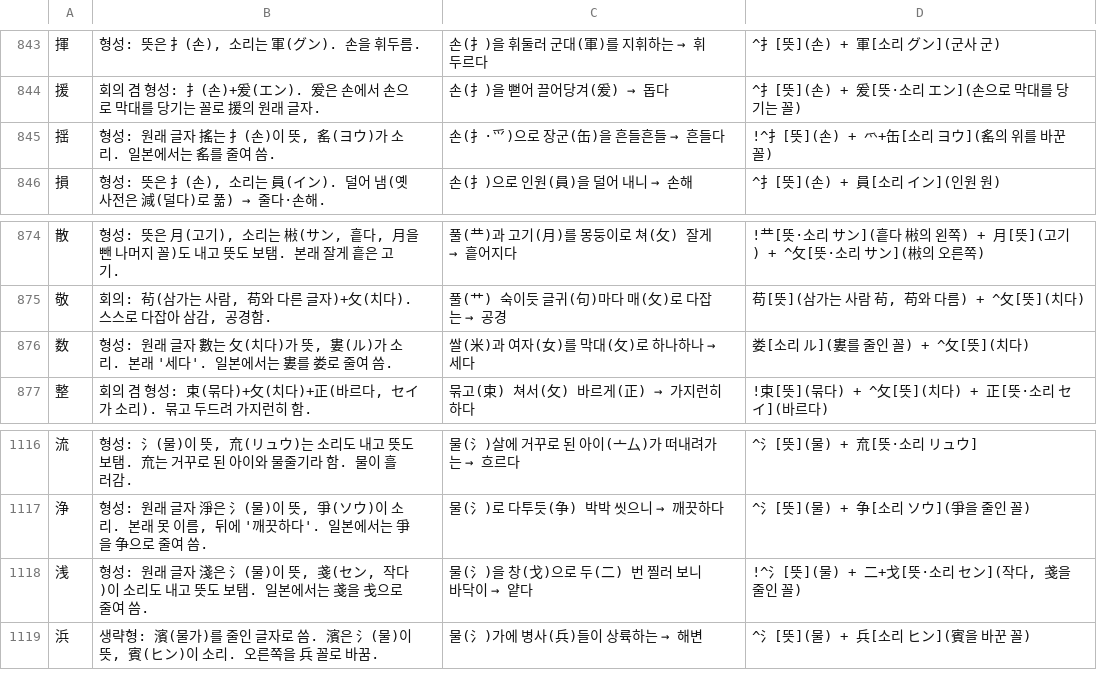
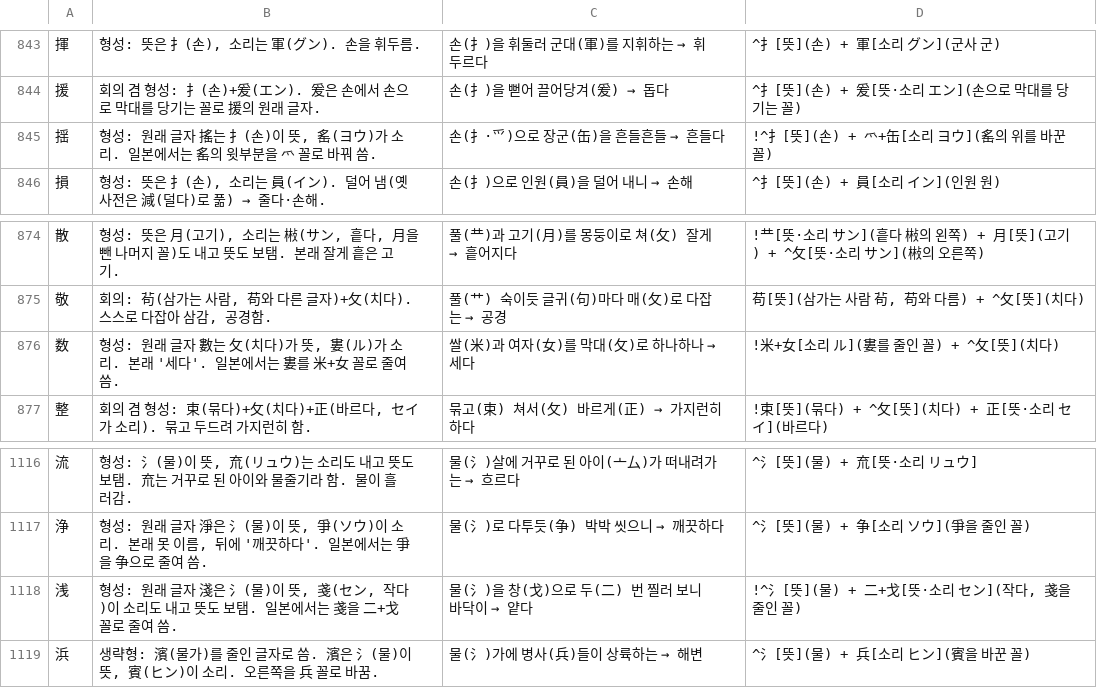
Before and after one commit to ggumtak/test, a TSV file: app/src/main/assets/origin.tsv, drawn as a sheet; only a part is shown, gaps mark what is left out.

```diff
--- a/app/src/main/assets/origin.tsv
+++ b/app/src/main/assets/origin.tsv
@@ -844,3 +844,3 @@
 援	회의 겸 형성: 扌(손)+爰(エン). 爰은 손에서 손으로 막대를 당기는 꼴로 援의 원래 글자.	손(扌)을 뻗어 끌어당겨(爰) → 돕다	^扌[뜻](손) + 爰[뜻·소리 エン](손으로 막대를 당기는 꼴)
-揺	형성: 원래 글자 搖는 扌(손)이 뜻, 䍃(ヨウ)가 소리. 일본에서는 䍃를 줄여 씀.	손(扌·⺤)으로 장군(缶)을 흔들흔들 → 흔들다	!^扌[뜻](손) + 爫+缶[소리 ヨウ](䍃의 위를 바꾼 꼴)
+揺	형성: 원래 글자 搖는 扌(손)이 뜻, 䍃(ヨウ)가 소리. 일본에서는 䍃의 윗부분을 爫 꼴로 바꿔 씀.	손(扌·⺤)으로 장군(缶)을 흔들흔들 → 흔들다	!^扌[뜻](손) + 爫+缶[소리 ヨウ](䍃의 위를 바꾼 꼴)
 損	형성: 뜻은 扌(손), 소리는 員(イン). 덜어 냄(옛 사전은 減(덜다)로 풂) → 줄다·손해.	손(扌)으로 인원(員)을 덜어 내니 → 손해	^扌[뜻](손) + 員[소리 イン](인원 원)
@@ -875,3 +875,3 @@
 敬	회의: 茍(삼가는 사람, 苟와 다른 글자)+攵(치다). 스스로 다잡아 삼감, 공경함.	풀(艹) 숙이듯 글귀(句)마다 매(攵)로 다잡는 → 공경	苟[뜻](삼가는 사람 茍, 苟와 다름) + ^攵[뜻](치다)
-数	형성: 원래 글자 數는 攵(치다)가 뜻, 婁(ル)가 소리. 본래 '세다'. 일본에서는 婁를 娄로 줄여 씀.	쌀(米)과 여자(女)를 막대(攵)로 하나하나 → 세다	娄[소리 ル](婁를 줄인 꼴) + ^攵[뜻](치다)
+数	형성: 원래 글자 數는 攵(치다)가 뜻, 婁(ル)가 소리. 본래 '세다'. 일본에서는 婁를 米+女 꼴로 줄여 씀.	쌀(米)과 여자(女)를 막대(攵)로 하나하나 → 세다	!米+女[소리 ル](婁를 줄인 꼴) + ^攵[뜻](치다)
 整	회의 겸 형성: 束(묶다)+攵(치다)+正(바르다, セイ가 소리). 묶고 두드려 가지런히 함.	묶고(束) 쳐서(攵) 바르게(正) → 가지런히 하다	!束[뜻](묶다) + ^攵[뜻](치다) + 正[뜻·소리 セイ](바르다)
@@ -1117,3 +1117,3 @@
 浄	형성: 원래 글자 淨은 氵(물)이 뜻, 爭(ソウ)이 소리. 본래 못 이름, 뒤에 '깨끗하다'. 일본에서는 爭을 争으로 줄여 씀.	물(氵)로 다투듯(争) 박박 씻으니 → 깨끗하다	^氵[뜻](물) + 争[소리 ソウ](爭을 줄인 꼴)
-浅	형성: 원래 글자 淺은 氵(물)이 뜻, 戔(セン, 작다)이 소리도 내고 뜻도 보탬. 일본에서는 戔을 戋으로 줄여 씀.	물(氵)을 창(戈)으로 두(二) 번 찔러 보니 바닥이 → 얕다	!^氵[뜻](물) + 二+戈[뜻·소리 セン](작다, 戔을 줄인 꼴)
+浅	형성: 원래 글자 淺은 氵(물)이 뜻, 戔(セン, 작다)이 소리도 내고 뜻도 보탬. 일본에서는 戔을 二+戈 꼴로 줄여 씀.	물(氵)을 창(戈)으로 두(二) 번 찔러 보니 바닥이 → 얕다	!^氵[뜻](물) + 二+戈[뜻·소리 セン](작다, 戔을 줄인 꼴)
 浜	생략형: 濱(물가)를 줄인 글자로 씀. 濱은 氵(물)이 뜻, 賓(ヒン)이 소리. 오른쪽을 兵 꼴로 바꿈.	물(氵)가에 병사(兵)들이 상륙하는 → 해변	^氵[뜻](물) + 兵[소리 ヒン](賓을 바꾼 꼴)
```
Also changed, not shown: tools/origin/kosei/fix-final.tsv, tools/stroke_tags.tsv, 3 other files.
